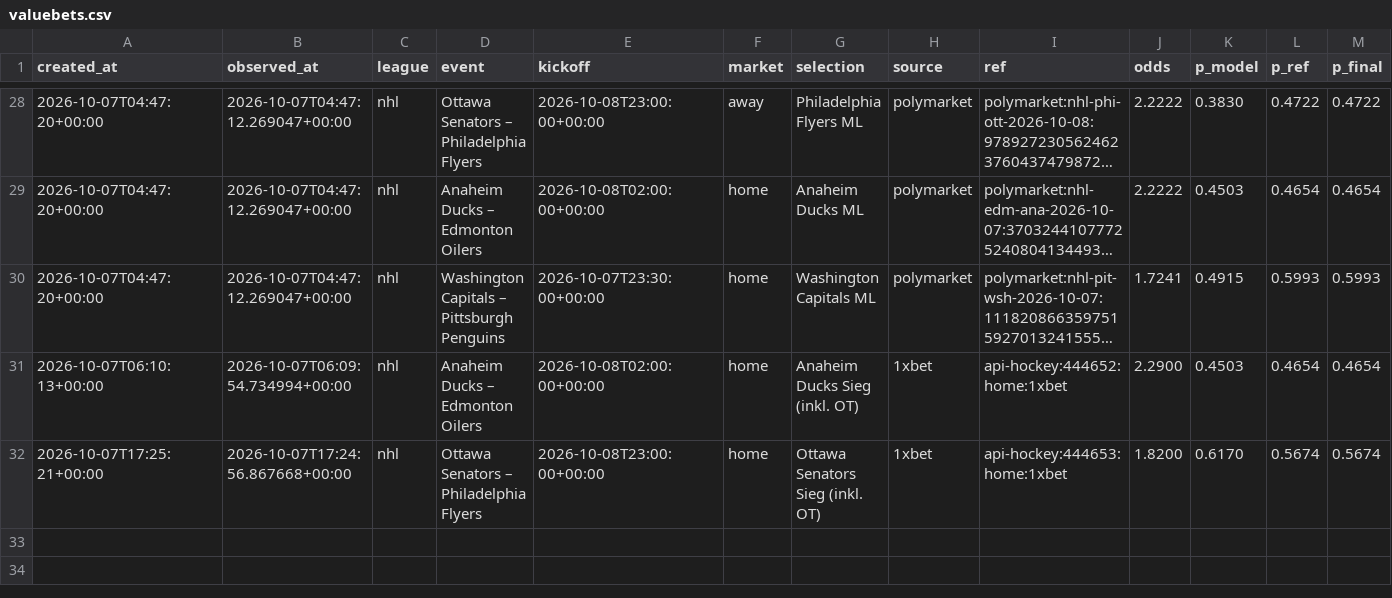
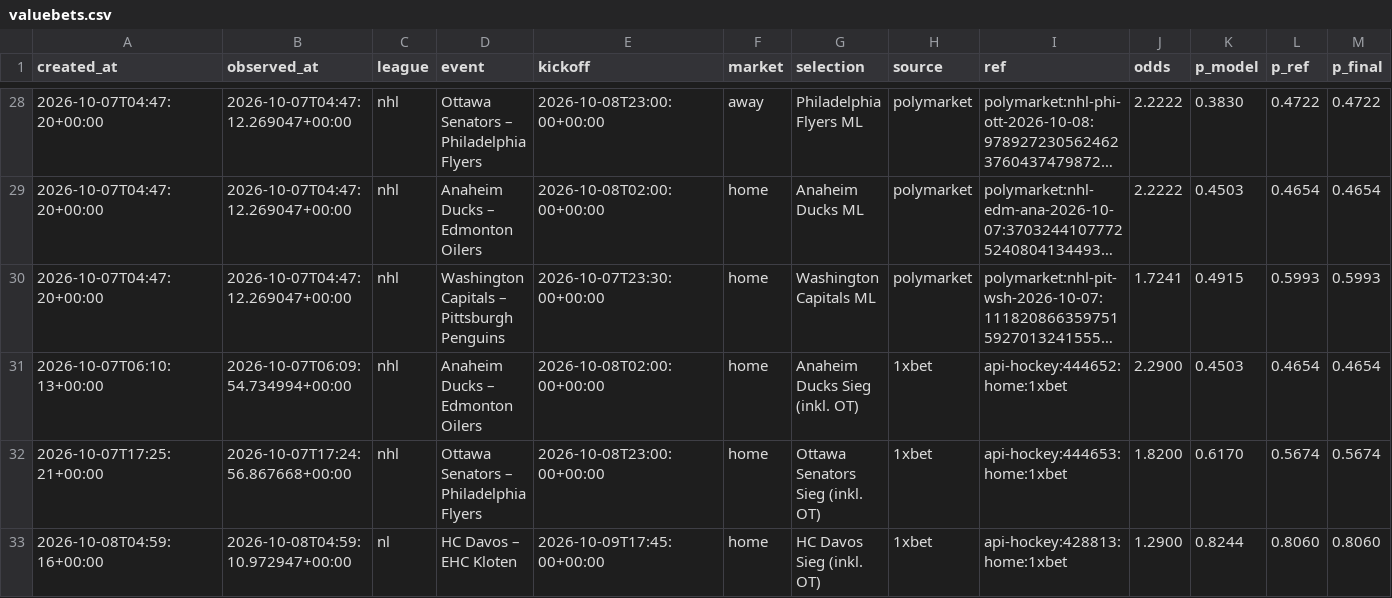
Before and after one commit to reinski260970/soccer, a CSV file: data/journal/valuebets.csv, drawn as a sheet; only a part is shown, gaps mark what is left out; long unchanged cells end in …; rows hold the shown columns only; the diff names each change by its address in the sheet, - before the commit and + after, or states it on an @@ line.

Commit message:
European hockey scan 2026-10-08T04:59Z

```diff
--- a/data/journal/valuebets.csv
+++ b/data/journal/valuebets.csv
+row 33: 2026-10-08T04:59:16+00:00 | 2026-10-08T04:59:10.972947+00:00 | nl | HC Davos – EHC Kloten | 2026-10-09T17:45:00+00:00 | home | HC Davos Sieg (inkl. OT) | 1xbet | api-hockey:428813:home:1xbet | 1.2900 | 0.8244 | 0.8060 | 0.8060
```
Also changed, not shown: 4 other files.
